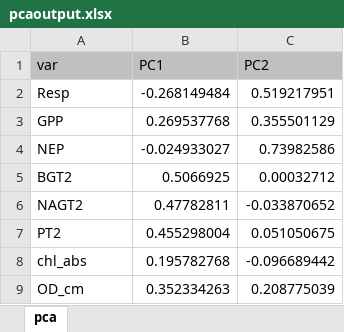
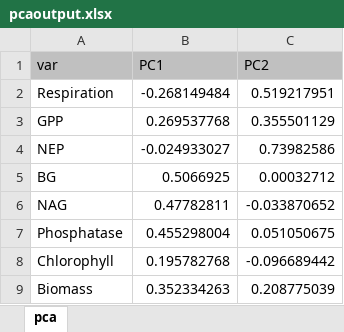
Before and after one commit to dunnsamuel/NBC, an Excel workbook: pcaoutput.xlsx, sheet pca, drawn as a sheet; values as stored, in another font and other column widths than the file's, no borders; the diff names each change by its address in the sheet, - before the commit and + after, or states it on an @@ line.

```diff
--- a/pcaoutput.xlsx (sheet pca)
+++ b/pcaoutput.xlsx (sheet pca)
-A2 (var): Resp
+A2 (var): Respiration
-A5 (var): BGT2
+A5 (var): BG
-A6 (var): NAGT2
+A6 (var): NAG
-A7 (var): PT2
+A7 (var): Phosphatase
-A8 (var): chl_abs
+A8 (var): Chlorophyll
-A9 (var): OD_cm
+A9 (var): Biomass
```
Also changed, not shown: 29 other files.
